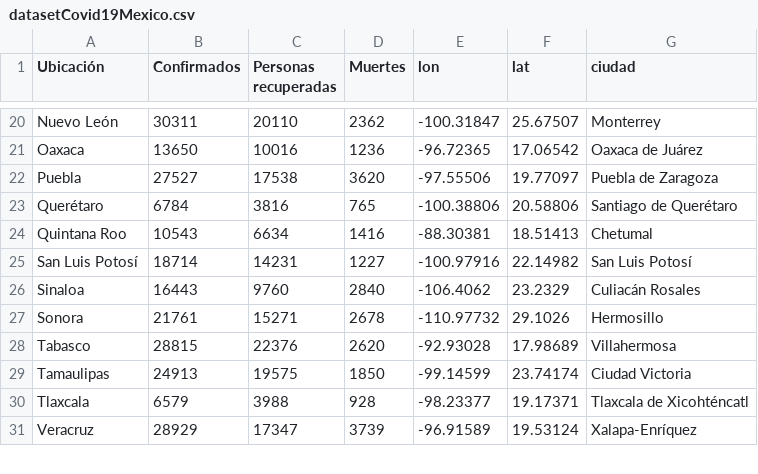
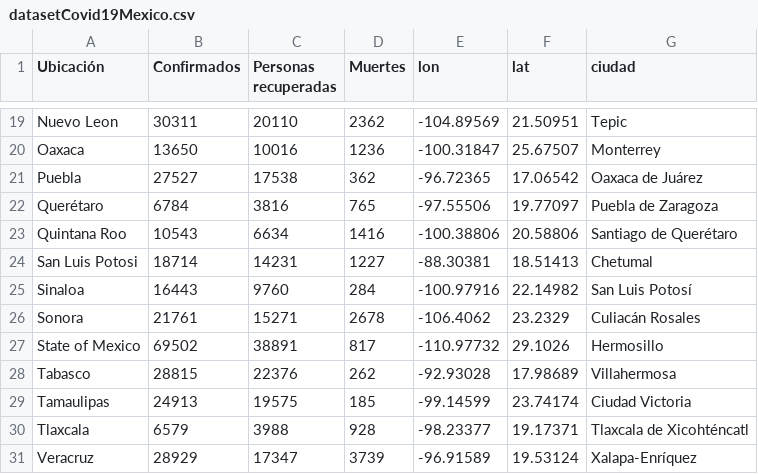
Before and after one commit to DiegoHurtad0/Covid-19-Dataset-Mexico, a CSV file: datasetCovid19Mexico.csv, drawn as a sheet; only a part is shown, gaps mark what is left out; addresses are those after the commit; the diff covers the shown part only; the diff names each change by its address in the sheet, - before the commit and + after, or states it on an @@ line.

```diff
--- a/datasetCovid19Mexico.csv
+++ b/datasetCovid19Mexico.csv
-A19 (Ubicación): Nuevo León
+A19 (Ubicación): Nuevo Leon
-E19 (lon): -100.31847
+E19 (lon): -104.89569
-F19 (lat): 25.67507
+F19 (lat): 21.50951
-G19 (ciudad): Monterrey
+G19 (ciudad): Tepic
-E20 (lon): -96.72365
+E20 (lon): -100.31847
-F20 (lat): 17.06542
+F20 (lat): 25.67507
-G20 (ciudad): Oaxaca de Juárez
+G20 (ciudad): Monterrey
-D21 (Muertes): 3620
+D21 (Muertes): 362
-E21 (lon): -97.55506
+E21 (lon): -96.72365
-F21 (lat): 19.77097
+F21 (lat): 17.06542
-G21 (ciudad): Puebla de Zaragoza
+G21 (ciudad): Oaxaca de Juárez
-E22 (lon): -100.38806
+E22 (lon): -97.55506
-F22 (lat): 20.58806
+F22 (lat): 19.77097
-G22 (ciudad): Santiago de Querétaro
+G22 (ciudad): Puebla de Zaragoza
-E23 (lon): -88.30381
+E23 (lon): -100.38806
-F23 (lat): 18.51413
+F23 (lat): 20.58806
-G23 (ciudad): Chetumal
+G23 (ciudad): Santiago de Querétaro
-A24 (Ubicación): San Luis Potosí
+A24 (Ubicación): San Luis Potosi
-E24 (lon): -100.97916
+E24 (lon): -88.30381
-F24 (lat): 22.14982
+F24 (lat): 18.51413
-G24 (ciudad): San Luis Potosí
+G24 (ciudad): Chetumal
-D25 (Muertes): 2840
+D25 (Muertes): 284
-E25 (lon): -106.4062
+E25 (lon): -100.97916
-F25 (lat): 23.2329
+F25 (lat): 22.14982
-G25 (ciudad): Culiacán Rosales
+G25 (ciudad): San Luis Potosí
-E26 (lon): -110.97732
+E26 (lon): -106.4062
-F26 (lat): 29.1026
+F26 (lat): 23.2329
-G26 (ciudad): Hermosillo
+G26 (ciudad): Culiacán Rosales
+row 27: State of Mexico | 69502 | 38891 | 817 | -110.97732 | 29.1026 | Hermosillo
-D28 (Muertes): 2620
+D28 (Muertes): 262
-D29 (Muertes): 1850
+D29 (Muertes): 185
```
Also changed, not shown: 3 added rows, 4 removed rows and 26 edited cells elsewhere in this file.
